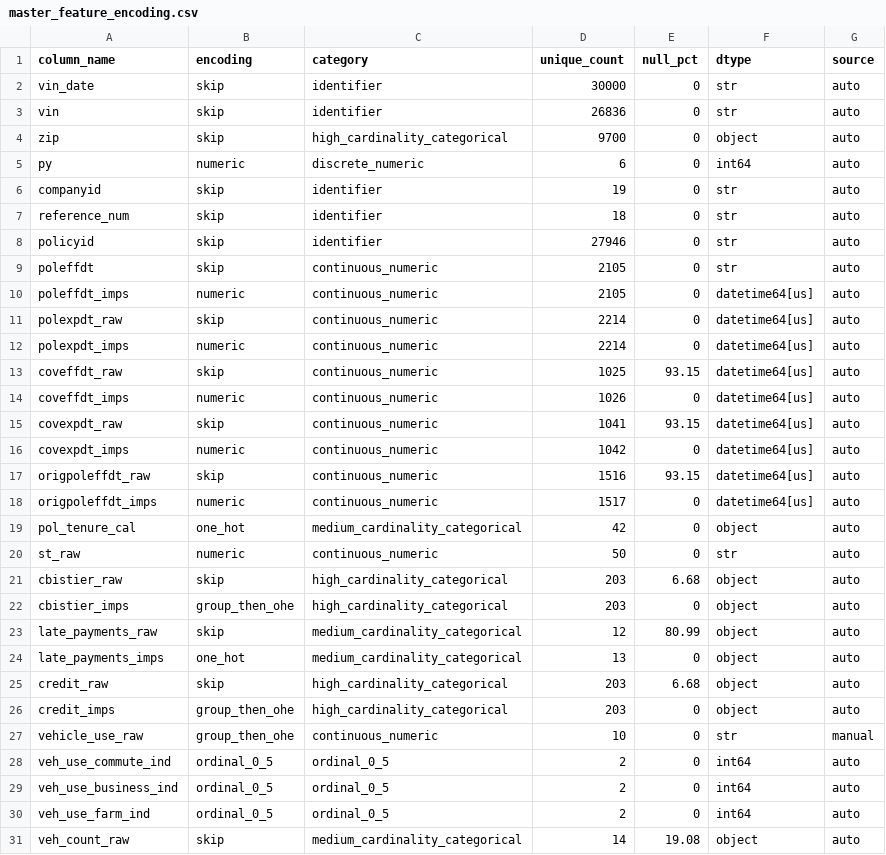
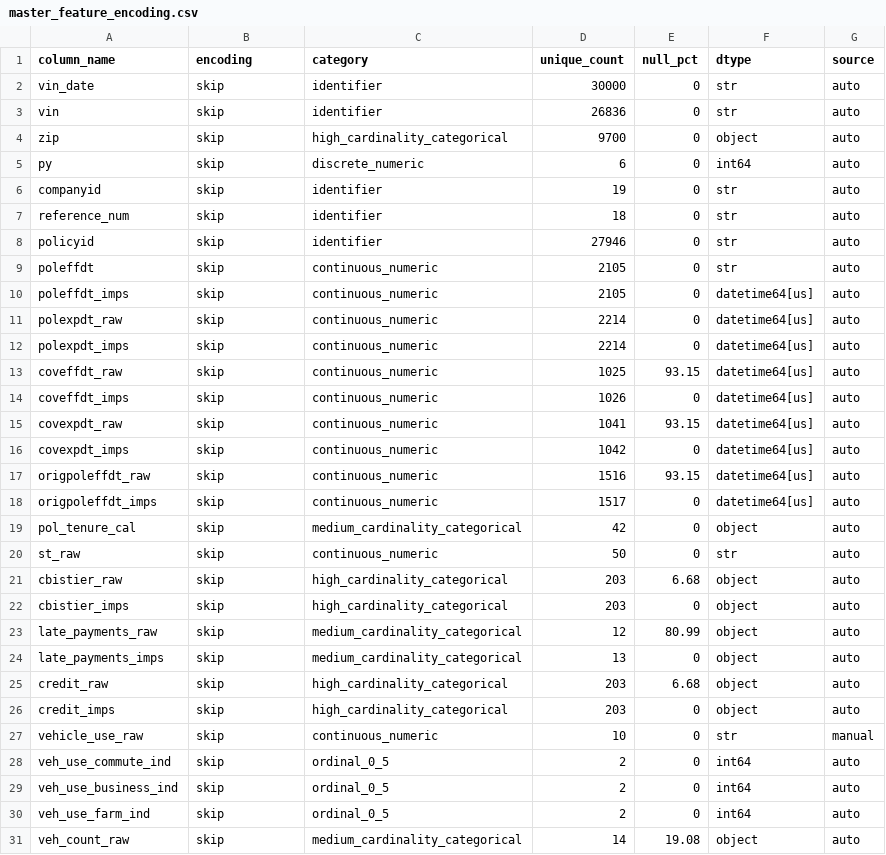
Before and after one commit to axspinnacle/26Dmodelv1, a CSV file: config/car_pip/v1/config_generated/master_feature_encoding.csv, drawn as a sheet; only a part is shown; the diff covers the shown part only.

```diff
--- a/config/car_pip/v1/config_generated/master_feature_encoding.csv
+++ b/config/car_pip/v1/config_generated/master_feature_encoding.csv
@@ -4,3 +4,3 @@ vin,skip,identifier,26836,0,str,auto
 zip,skip,high_cardinality_categorical,9700,0,object,auto
-py,numeric,discrete_numeric,6,0,int64,auto
+py,skip,discrete_numeric,6,0,int64,auto
 companyid,skip,identifier,19,0,str,auto
@@ -9,23 +9,23 @@ policyid,skip,identifier,27946,0,str,auto
 poleffdt,skip,continuous_numeric,2105,0,str,auto
-poleffdt_imps,numeric,continuous_numeric,2105,0,datetime64[us],auto
+poleffdt_imps,skip,continuous_numeric,2105,0,datetime64[us],auto
 polexpdt_raw,skip,continuous_numeric,2214,0,datetime64[us],auto
-polexpdt_imps,numeric,continuous_numeric,2214,0,datetime64[us],auto
+polexpdt_imps,skip,continuous_numeric,2214,0,datetime64[us],auto
 coveffdt_raw,skip,continuous_numeric,1025,93.15,datetime64[us],auto
-coveffdt_imps,numeric,continuous_numeric,1026,0,datetime64[us],auto
+coveffdt_imps,skip,continuous_numeric,1026,0,datetime64[us],auto
 covexpdt_raw,skip,continuous_numeric,1041,93.15,datetime64[us],auto
-covexpdt_imps,numeric,continuous_numeric,1042,0,datetime64[us],auto
+covexpdt_imps,skip,continuous_numeric,1042,0,datetime64[us],auto
 origpoleffdt_raw,skip,continuous_numeric,1516,93.15,datetime64[us],auto
-origpoleffdt_imps,numeric,continuous_numeric,1517,0,datetime64[us],auto
-pol_tenure_cal,one_hot,medium_cardinality_categorical,42,0,object,auto
-st_raw,numeric,continuous_numeric,50,0,str,auto
+origpoleffdt_imps,skip,continuous_numeric,1517,0,datetime64[us],auto
+pol_tenure_cal,skip,medium_cardinality_categorical,42,0,object,auto
+st_raw,skip,continuous_numeric,50,0,str,auto
 cbistier_raw,skip,high_cardinality_categorical,203,6.68,object,auto
-cbistier_imps,group_then_ohe,high_cardinality_categorical,203,0,object,auto
+cbistier_imps,skip,high_cardinality_categorical,203,0,object,auto
 late_payments_raw,skip,medium_cardinality_categorical,12,80.99,object,auto
-late_payments_imps,one_hot,medium_cardinality_categorical,13,0,object,auto
+late_payments_imps,skip,medium_cardinality_categorical,13,0,object,auto
 credit_raw,skip,high_cardinality_categorical,203,6.68,object,auto
-credit_imps,group_then_ohe,high_cardinality_categorical,203,0,object,auto
-vehicle_use_raw,group_then_ohe,continuous_numeric,10,0,str,manual
-veh_use_commute_ind,ordinal_0_5,ordinal_0_5,2,0,int64,auto
-veh_use_business_ind,ordinal_0_5,ordinal_0_5,2,0,int64,auto
-veh_use_farm_ind,ordinal_0_5,ordinal_0_5,2,0,int64,auto
+credit_imps,skip,high_cardinality_categorical,203,0,object,auto
+vehicle_use_raw,skip,continuous_numeric,10,0,str,manual
+veh_use_commute_ind,skip,ordinal_0_5,2,0,int64,auto
+veh_use_business_ind,skip,ordinal_0_5,2,0,int64,auto
+veh_use_farm_ind,skip,ordinal_0_5,2,0,int64,auto
 veh_count_raw,skip,medium_cardinality_categorical,14,19.08,object,auto
```
Also changed, not shown: 72 edited cells elsewhere in this file, config/car_pip/v1/monotonicity.csv.
